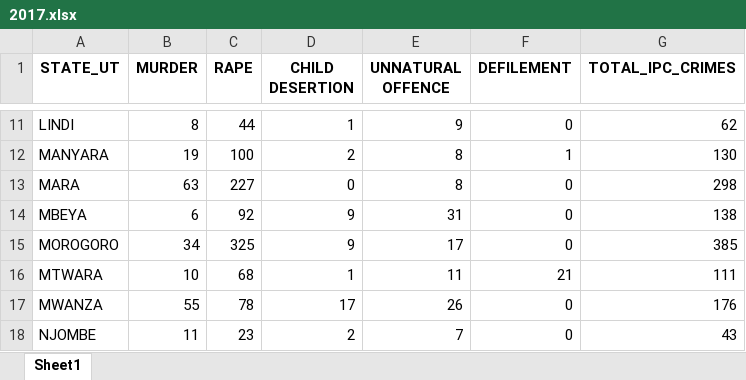
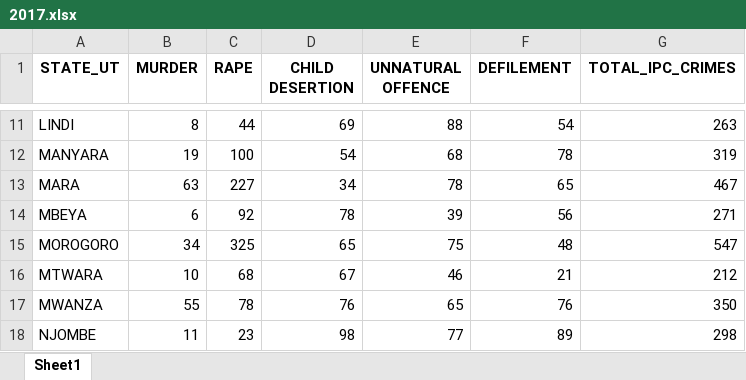
Before and after one commit to winnie-walter/crime-pattern-analysis, an Excel workbook: crime-patern/processed_data/2017.xlsx, sheet Sheet1, drawn as a sheet; only a part is shown, gaps mark what is left out; values as stored, in another font and other column widths than the file's, no borders; the diff covers the shown part only; the diff names each change by its address in the sheet, - before the commit and + after, or states it on an @@ line.

```diff
--- a/crime-patern/processed_data/2017.xlsx (sheet Sheet1)
+++ b/crime-patern/processed_data/2017.xlsx (sheet Sheet1)
-D11 (CHILD DESERTION): 1
+D11 (CHILD DESERTION): 69
-E11 (UNNATURAL OFFENCE): 9
+E11 (UNNATURAL OFFENCE): 88
-F11 (DEFILEMENT): 0
+F11 (DEFILEMENT): 54
-G11 (TOTAL_IPC_CRIMES): 62
+G11 (TOTAL_IPC_CRIMES): 263
-D12 (CHILD DESERTION): 2
+D12 (CHILD DESERTION): 54
-E12 (UNNATURAL OFFENCE): 8
+E12 (UNNATURAL OFFENCE): 68
-F12 (DEFILEMENT): 1
+F12 (DEFILEMENT): 78
-G12 (TOTAL_IPC_CRIMES): 130
+G12 (TOTAL_IPC_CRIMES): 319
-D13 (CHILD DESERTION): 0
+D13 (CHILD DESERTION): 34
-E13 (UNNATURAL OFFENCE): 8
+E13 (UNNATURAL OFFENCE): 78
-F13 (DEFILEMENT): 0
+F13 (DEFILEMENT): 65
-G13 (TOTAL_IPC_CRIMES): 298
+G13 (TOTAL_IPC_CRIMES): 467
-D14 (CHILD DESERTION): 9
+D14 (CHILD DESERTION): 78
-E14 (UNNATURAL OFFENCE): 31
+E14 (UNNATURAL OFFENCE): 39
-F14 (DEFILEMENT): 0
+F14 (DEFILEMENT): 56
-G14 (TOTAL_IPC_CRIMES): 138
+G14 (TOTAL_IPC_CRIMES): 271
-D15 (CHILD DESERTION): 9
+D15 (CHILD DESERTION): 65
-E15 (UNNATURAL OFFENCE): 17
+E15 (UNNATURAL OFFENCE): 75
-F15 (DEFILEMENT): 0
+F15 (DEFILEMENT): 48
-G15 (TOTAL_IPC_CRIMES): 385
+G15 (TOTAL_IPC_CRIMES): 547
-D16 (CHILD DESERTION): 1
+D16 (CHILD DESERTION): 67
-E16 (UNNATURAL OFFENCE): 11
+E16 (UNNATURAL OFFENCE): 46
-G16 (TOTAL_IPC_CRIMES): 111
+G16 (TOTAL_IPC_CRIMES): 212
-D17 (CHILD DESERTION): 17
+D17 (CHILD DESERTION): 76
-E17 (UNNATURAL OFFENCE): 26
+E17 (UNNATURAL OFFENCE): 65
-F17 (DEFILEMENT): 0
+F17 (DEFILEMENT): 76
-G17 (TOTAL_IPC_CRIMES): 176
+G17 (TOTAL_IPC_CRIMES): 350
-D18 (CHILD DESERTION): 2
+D18 (CHILD DESERTION): 98
-E18 (UNNATURAL OFFENCE): 7
+E18 (UNNATURAL OFFENCE): 77
-F18 (DEFILEMENT): 0
+F18 (DEFILEMENT): 89
-G18 (TOTAL_IPC_CRIMES): 43
+G18 (TOTAL_IPC_CRIMES): 298
```
Also changed, not shown: 63 edited cells elsewhere in this sheet, crime-patern/crime_data/crime2017.xlsx, crime-patern/processed_data/2016.xlsx, 30 other files.
